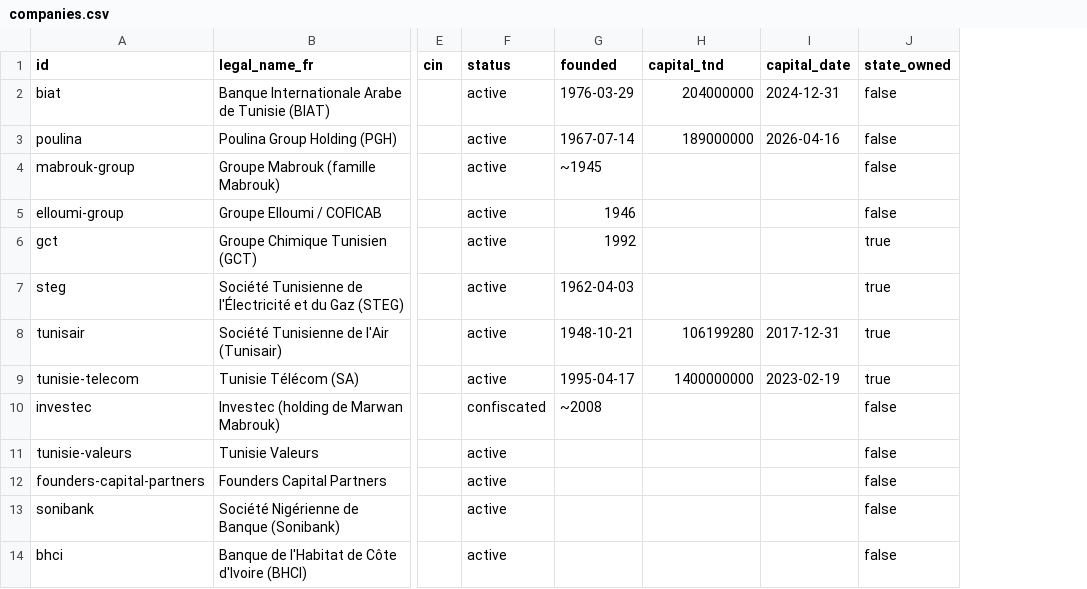
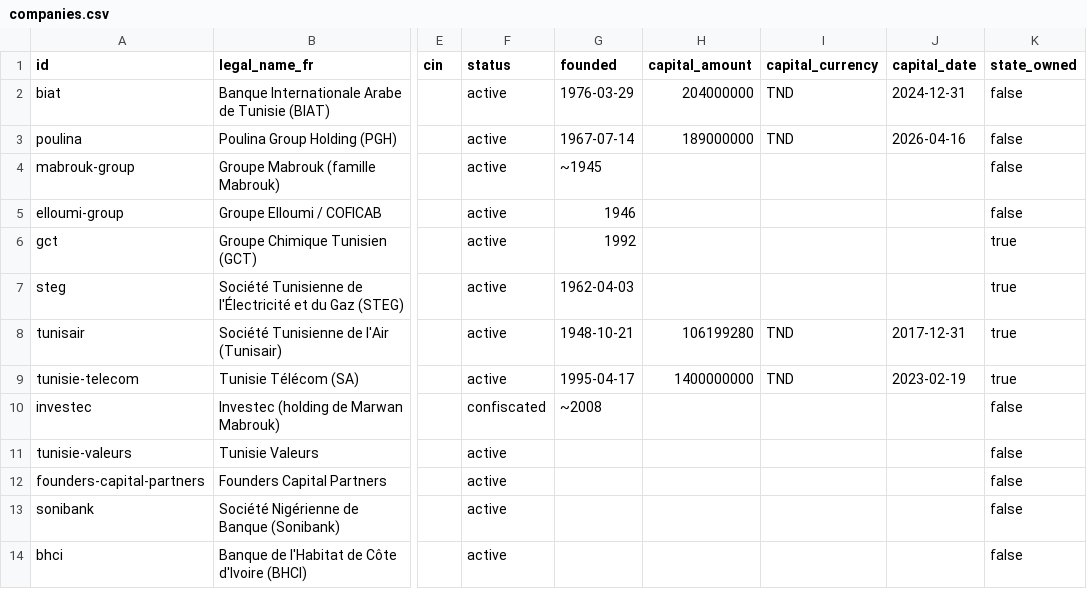
Before and after one commit to deepontology/deeptunisia, a CSV file: static/companies.csv, drawn as a sheet; only a part is shown, gaps mark what is left out; the diff names each change by its address in the sheet, - before the commit and + after, or states it on an @@ line.

Commit message:
Capital: record the amount with its currency instead of a TND-named key
A company's capital is now { amount, currency, date }. The engine kind
requires a three-letter ISO 4217 currency, so the amount is no longer
tied to one currency by the name of its key. The four companies that
carry a capital are rewritten, the CSV export has capital_amount,
capital_currency and capital_date columns, and both entity panels print
the currency from the record.

Verified by test-validators (the amount under a currency-named key
fails; a capital with no currency fails) and by a canonical-bytes diff
of the dataset, which changes only the four capital objects and the
dataset hash.

```diff
--- a/static/companies.csv
+++ b/static/companies.csv
+column I (capital_currency), rows 2-9: TND | TND |  |  |  |  | TND | TND
-H1: capital_tnd
+H1: capital_amount
```
Also changed, not shown: 7 other files.
